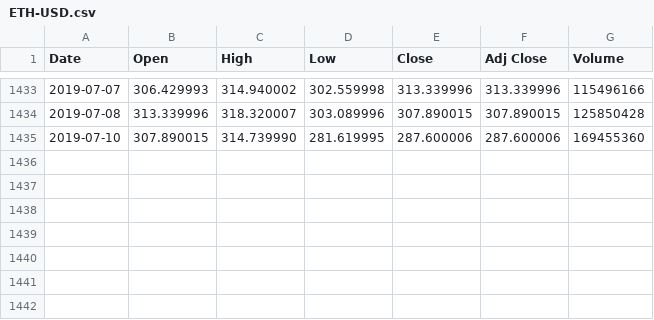
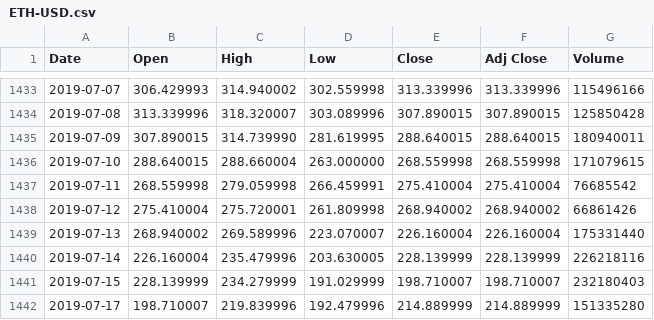
Before and after one commit to gamma-ai/Heroku_Basic_stock_prediction, a CSV file: data/ETH-USD.csv, drawn as a sheet; only a part is shown, gaps mark what is left out.

```diff
--- a/data/ETH-USD.csv
+++ b/data/ETH-USD.csv
@@ -1434,2 +1434,9 @@ Date,Open,High,Low,Close,Adj Close,Volume
 2019-07-08,313.339996,318.320007,303.089996,307.890015,307.890015,125850428
-2019-07-10,307.890015,314.739990,281.619995,287.600006,287.600006,169455360
+2019-07-09,307.890015,314.739990,281.619995,288.640015,288.640015,180940011
+2019-07-10,288.640015,288.660004,263.000000,268.559998,268.559998,171079615
+2019-07-11,268.559998,279.059998,266.459991,275.410004,275.410004,76685542
+2019-07-12,275.410004,275.720001,261.809998,268.940002,268.940002,66861426
+2019-07-13,268.940002,269.589996,223.070007,226.160004,226.160004,175331440
+2019-07-14,226.160004,235.479996,203.630005,228.139999,228.139999,226218116
+2019-07-15,228.139999,234.279999,191.029999,198.710007,198.710007,232180403
+2019-07-17,198.710007,219.839996,192.479996,214.889999,214.889999,151335280
```
Also changed, not shown: data/BTC-USD.csv, 2 other files.
